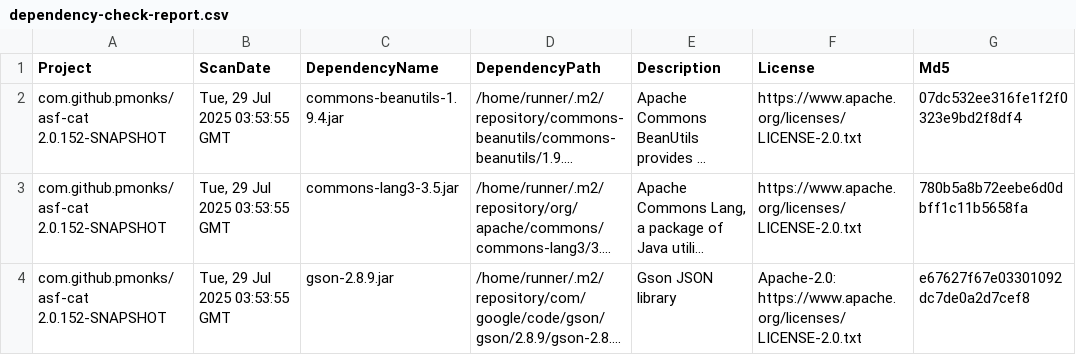
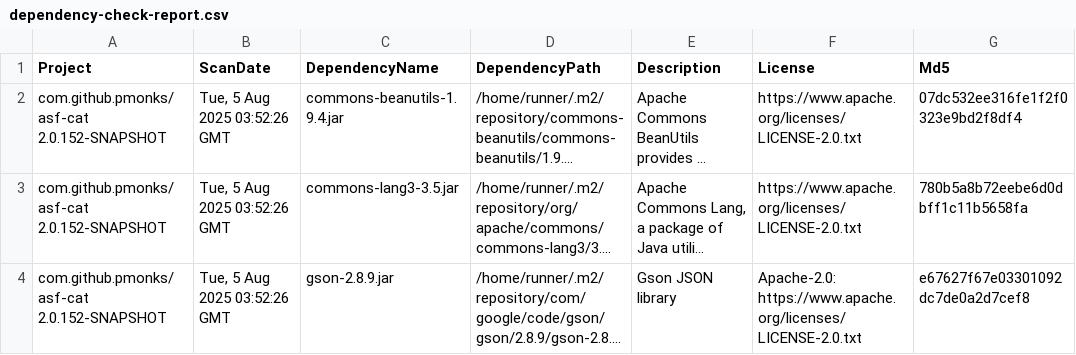
Before and after one commit to pmonks/asf-cat, a CSV file: nvd/dependency-check-report.csv, drawn as a sheet; only a part is shown; long unchanged cells end in …; the diff names each change by its address in the sheet, - before the commit and + after, or states it on an @@ line.

```diff
--- a/nvd/dependency-check-report.csv
+++ b/nvd/dependency-check-report.csv
-B2:B4 (ScanDate): Tue, 29 Jul 2025 03:53:55 GMT
+B2:B4 (ScanDate): Tue, 5 Aug 2025 03:52:26 GMT
```
Also changed, not shown: 8 other files.
